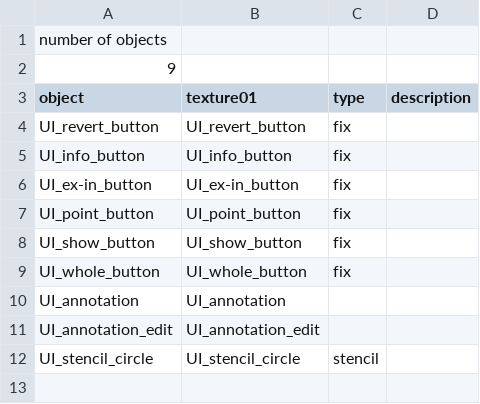
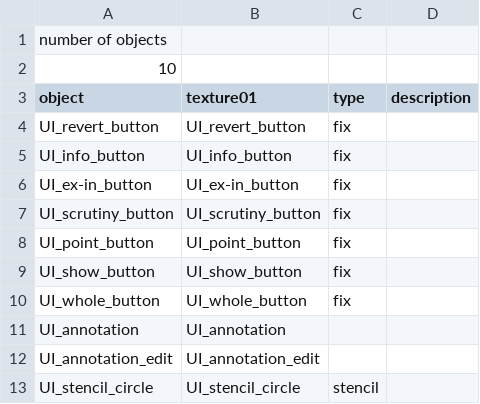
Before and after one commit to takuhanai/JB_Bridge, a CSV file: resource/UI/UI/UI-third_layer.csv, drawn as a sheet.

```diff
--- a/resource/UI/UI/UI-third_layer.csv
+++ b/resource/UI/UI/UI-third_layer.csv
@@ -1,3 +1,3 @@
 number of objects,,,
-9,,,
+10,,,
 object,texture01,type,description
@@ -6,2 +6,3 @@ UI_info_button,UI_info_button,fix,
 UI_ex-in_button,UI_ex-in_button,fix,
+UI_scrutiny_button,UI_scrutiny_button,fix,
 UI_point_button,UI_point_button,fix,
```
Also changed, not shown: resource/UI/UI/UI-second_layer.csv, resource/scenes/jb_bridge-5P_tower.csv, 48 other files.
